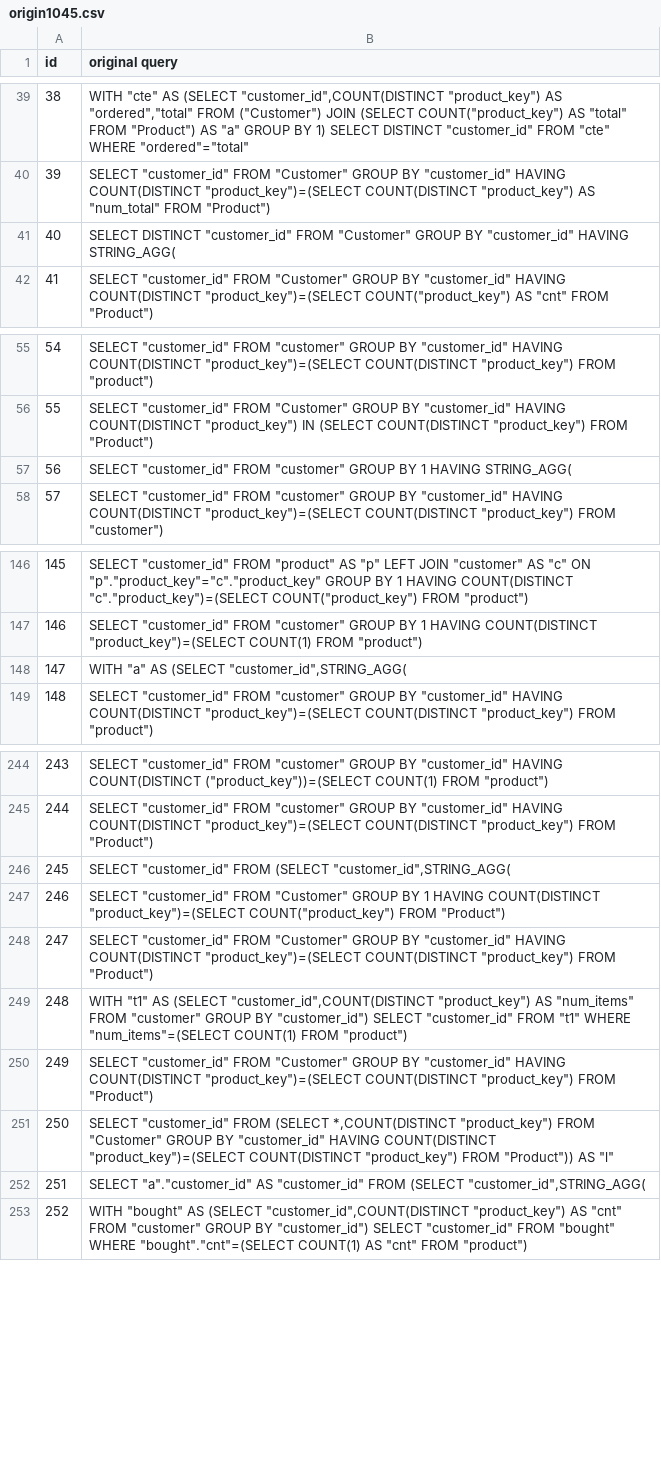
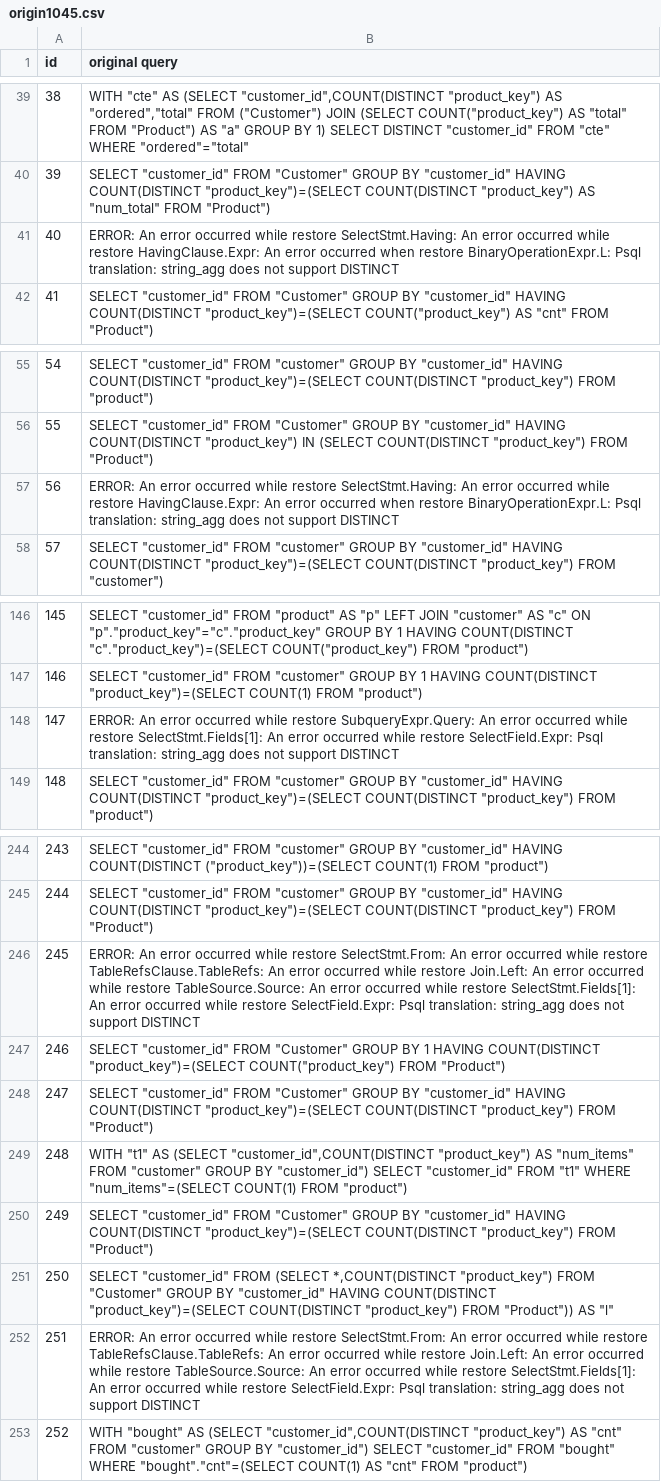
Before and after one commit to kayuwg/mysql2psql, a CSV file: translated/origin1045.csv, drawn as a sheet; only a part is shown, gaps mark what is left out.

```diff
--- a/translated/origin1045.csv
+++ b/translated/origin1045.csv
@@ -40,3 +40,3 @@ id,original query
 39,"SELECT ""customer_id"" FROM ""Customer"" GROUP BY ""customer_id"" HAVING COUNT(DISTINCT ""product_key"")=(SELECT COUNT(DISTINCT ""product_key"") AS ""num_total"" FROM ""Product"")"
-40,"SELECT DISTINCT ""customer_id"" FROM ""Customer"" GROUP BY ""customer_id"" HAVING STRING_AGG("
+40,ERROR: An error occurred while restore SelectStmt.Having: An error occurred while restore HavingClause.Expr: An error occurred when restore BinaryOperationExpr.L: Psql translation: string_agg does not support DISTINCT
 41,"SELECT ""customer_id"" FROM ""Customer"" GROUP BY ""customer_id"" HAVING COUNT(DISTINCT ""product_key"")=(SELECT COUNT(""product_key"") AS ""cnt"" FROM ""Product"")"
@@ -56,3 +56,3 @@ id,original query
 55,"SELECT ""customer_id"" FROM ""Customer"" GROUP BY ""customer_id"" HAVING COUNT(DISTINCT ""product_key"") IN (SELECT COUNT(DISTINCT ""product_key"") FROM ""Product"")"
-56,"SELECT ""customer_id"" FROM ""customer"" GROUP BY 1 HAVING STRING_AGG("
+56,ERROR: An error occurred while restore SelectStmt.Having: An error occurred while restore HavingClause.Expr: An error occurred when restore BinaryOperationExpr.L: Psql translation: string_agg does not support DISTINCT
 57,"SELECT ""customer_id"" FROM ""customer"" GROUP BY ""customer_id"" HAVING COUNT(DISTINCT ""product_key"")=(SELECT COUNT(DISTINCT ""product_key"") FROM ""customer"")"
@@ -147,3 +147,3 @@ id,original query
 146,"SELECT ""customer_id"" FROM ""customer"" GROUP BY 1 HAVING COUNT(DISTINCT ""product_key"")=(SELECT COUNT(1) FROM ""product"")"
-147,"WITH ""a"" AS (SELECT ""customer_id"",STRING_AGG("
+147,ERROR: An error occurred while restore SubqueryExpr.Query: An error occurred while restore SelectStmt.Fields[1]: An error occurred while restore SelectField.Expr: Psql translation: string_agg does not support DISTINCT
 148,"SELECT ""customer_id"" FROM ""customer"" GROUP BY ""customer_id"" HAVING COUNT(DISTINCT ""product_key"")=(SELECT COUNT(DISTINCT ""product_key"") FROM ""product"")"
@@ -245,3 +245,3 @@ id,original query
 244,"SELECT ""customer_id"" FROM ""customer"" GROUP BY ""customer_id"" HAVING COUNT(DISTINCT ""product_key"")=(SELECT COUNT(DISTINCT ""product_key"") FROM ""Product"")"
-245,"SELECT ""customer_id"" FROM (SELECT ""customer_id"",STRING_AGG("
+245,ERROR: An error occurred while restore SelectStmt.From: An error occurred while restore TableRefsClause.TableRefs: An error occurred while restore Join.Left: An error occurred while restore TableSource.Source: An error occurred while restore SelectStmt.Fields[1]: An error occurred while restore SelectField.Expr: Psql translation: string_agg does not support DISTINCT
 246,"SELECT ""customer_id"" FROM ""Customer"" GROUP BY 1 HAVING COUNT(DISTINCT ""product_key"")=(SELECT COUNT(""product_key"") FROM ""Product"")"
@@ -251,3 +251,3 @@ id,original query
 250,"SELECT ""customer_id"" FROM (SELECT *,COUNT(DISTINCT ""product_key"") FROM ""Customer"" GROUP BY ""customer_id"" HAVING COUNT(DISTINCT ""product_key"")=(SELECT COUNT(DISTINCT ""product_key"") FROM ""Product"")) AS ""l"""
-251,"SELECT ""a"".""customer_id"" AS ""customer_id"" FROM (SELECT ""customer_id"",STRING_AGG("
+251,ERROR: An error occurred while restore SelectStmt.From: An error occurred while restore TableRefsClause.TableRefs: An error occurred while restore Join.Left: An error occurred while restore TableSource.Source: An error occurred while restore SelectStmt.Fields[1]: An error occurred while restore SelectField.Expr: Psql translation: string_agg does not support DISTINCT
 252,"WITH ""bought"" AS (SELECT ""customer_id"",COUNT(DISTINCT ""product_key"") AS ""cnt"" FROM ""customer"" GROUP BY ""customer_id"") SELECT ""customer_id"" FROM ""bought"" WHERE ""bought"".""cnt""=(SELECT COUNT(1) AS ""cnt"" FROM ""product"")"
```
Also changed, not shown: translated/origin1083.csv, translated/origin1398.csv, 4 other files.
